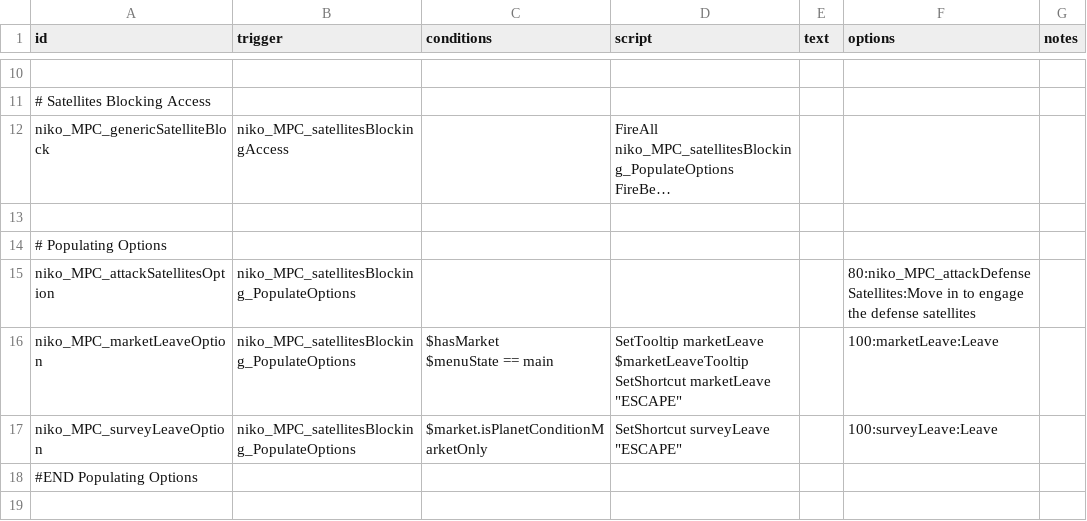
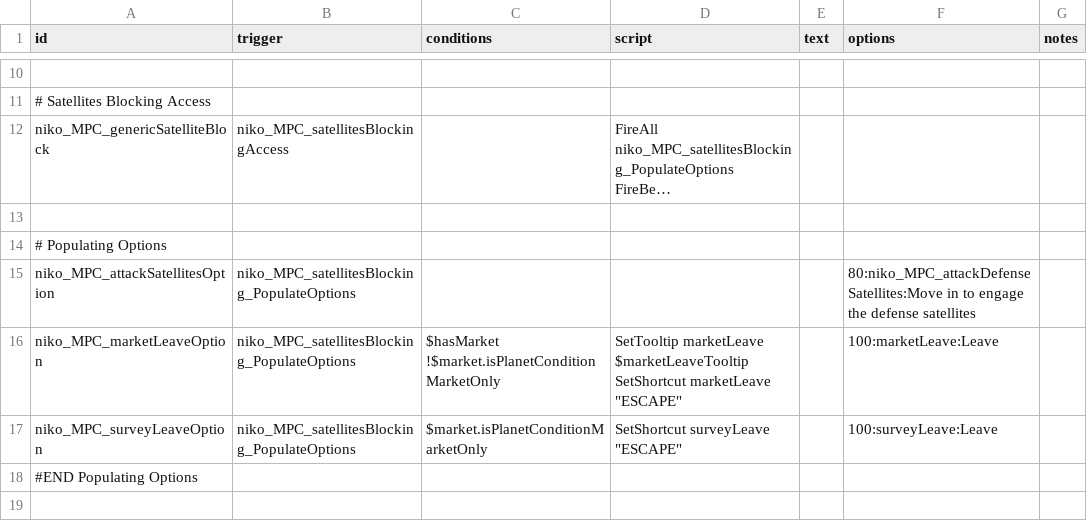
Before and after one commit to nikothedude/MorePlanetaryConditions, a CSV file: data/campaign/rules.csv, drawn as a sheet; only a part is shown, gaps mark what is left out; long unchanged cells end in …; ↵ is a line break in a cell; the diff names each change by its address in the sheet, - before the commit and + after, or states it on an @@ line.

```diff
--- a/data/campaign/rules.csv
+++ b/data/campaign/rules.csv
-C16 (conditions): $hasMarket ↵ $menuState == main
+C16 (conditions): $hasMarket ↵ !$market.isPlanetConditionMarketOnly
```
Also changed, not shown: data/hullmods/hull_mods.csv, data/hulls/ship_data.csv, 25 other files.
